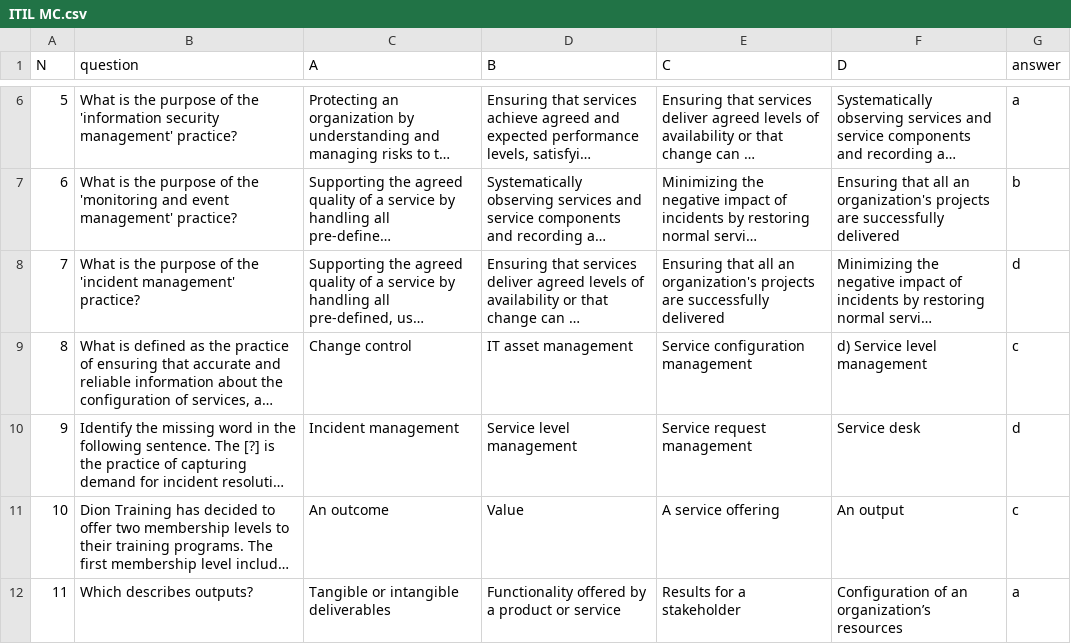
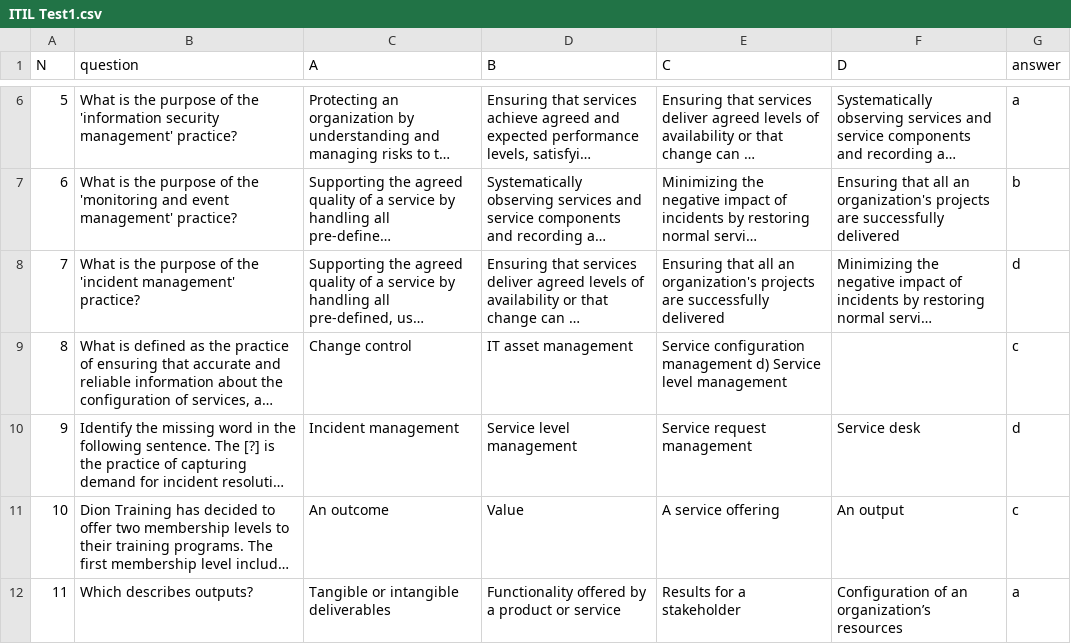
Before and after one commit to gardenmwm/commandline_quiz, a CSV file: ITIL Test1.csv (was ITIL MC.csv), drawn as a sheet; only a part is shown, gaps mark what is left out; long unchanged cells end in …; the diff names each change by its address in the sheet, - before the commit and + after, or states it on an @@ line.

Commit message:
quizes and fix for invalid answer on valid answer

```diff
--- a/ITIL MC.csv
+++ b/ITIL Test1.csv
-E9 (C): …configuration management
+E9 (C): …configuration management d) Service level management
-F9 (D): d) Service level management
+F9 (D): (empty)
```
Also changed, not shown: 8 other files.
